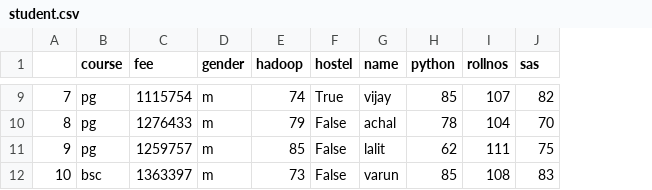
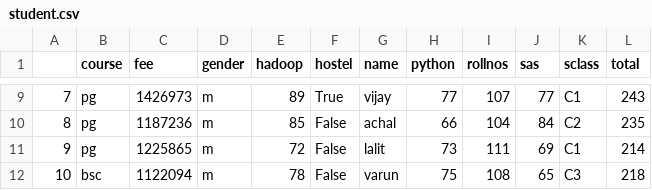
Before and after one commit to Vijayoswalia/Py_work, a CSV file: student.csv, drawn as a sheet; only a part is shown, gaps mark what is left out; the diff covers the shown part only; the diff names each change by its address in the sheet, - before the commit and + after, or states it on an @@ line.

```diff
--- a/student.csv
+++ b/student.csv
+column K (sclass), rows 9-12: C1 | C2 | C1 | C3
+column L (total), rows 9-12: 243 | 235 | 214 | 218
-C9 (fee): 1115754
+C9 (fee): 1426973
-E9 (hadoop): 74
+E9 (hadoop): 89
-H9 (python): 85
+H9 (python): 77
-J9 (sas): 82
+J9 (sas): 77
-C10 (fee): 1276433
+C10 (fee): 1187236
-E10 (hadoop): 79
+E10 (hadoop): 85
-H10 (python): 78
+H10 (python): 66
-J10 (sas): 70
+J10 (sas): 84
-C11 (fee): 1259757
+C11 (fee): 1225865
-E11 (hadoop): 85
+E11 (hadoop): 72
-H11 (python): 62
+H11 (python): 73
-J11 (sas): 75
+J11 (sas): 69
-C12 (fee): 1363397
+C12 (fee): 1122094
-E12 (hadoop): 73
+E12 (hadoop): 78
-H12 (python): 85
+H12 (python): 75
-J12 (sas): 83
+J12 (sas): 65
```
Also changed, not shown: 27 edited cells elsewhere in this file, student3.csv, 3 other files.
